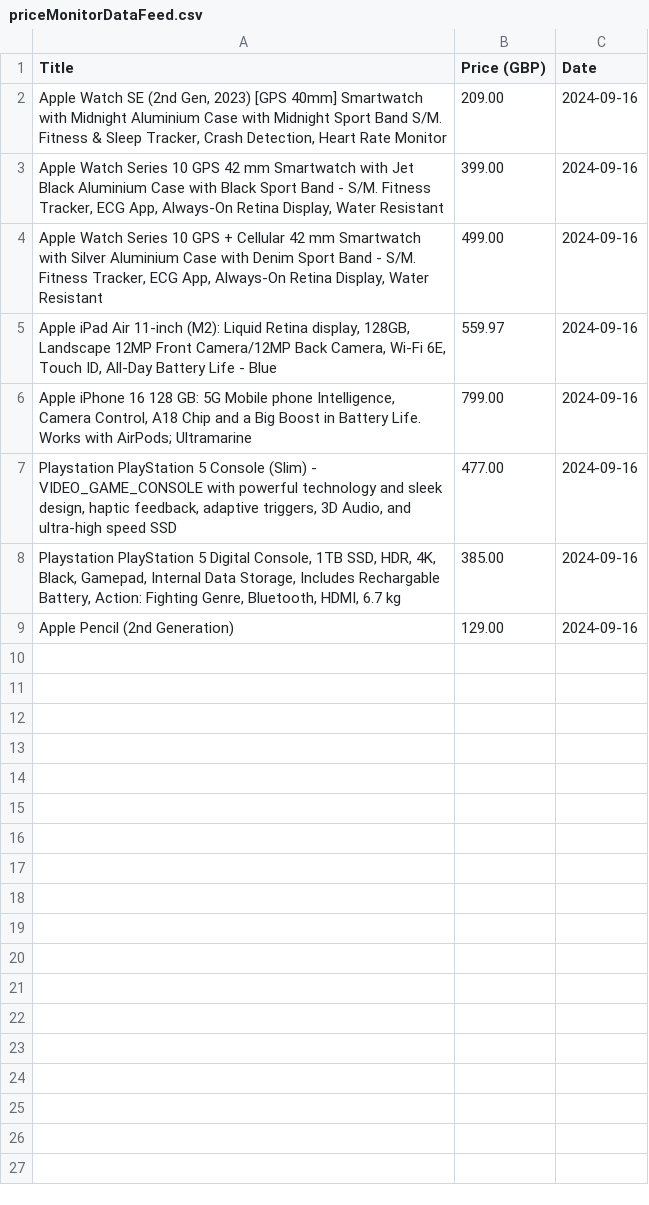
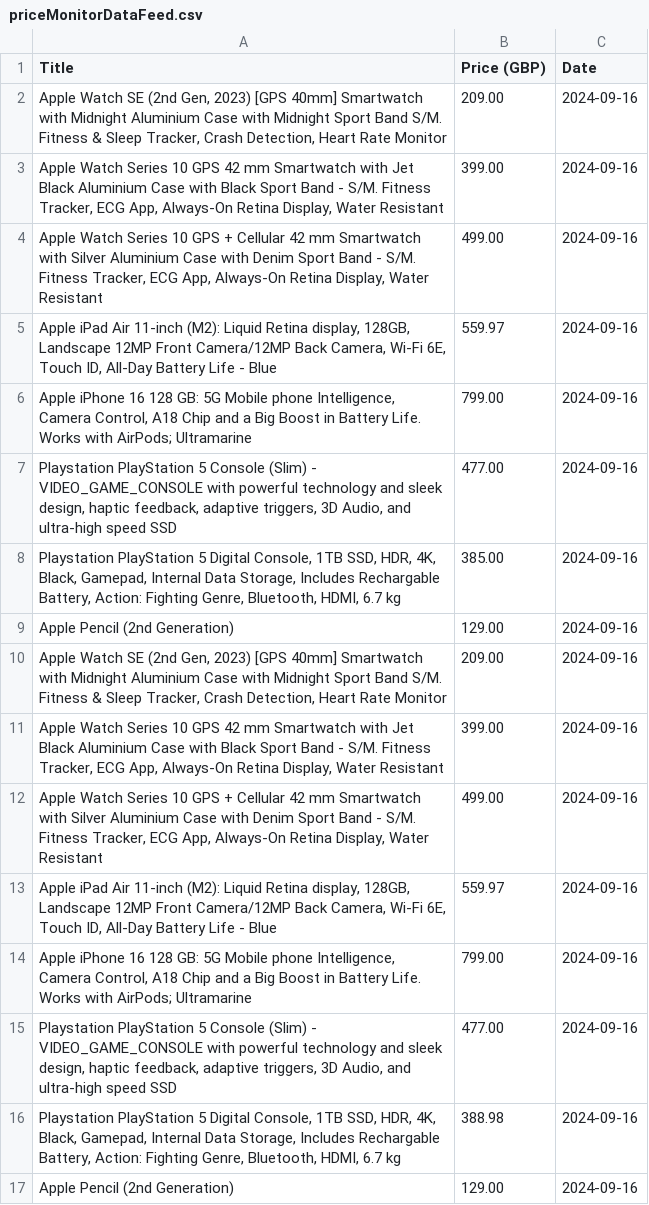
Before and after one commit to 7mran/Amazon-Price-Monitor, a CSV file: priceMonitorDataFeed.csv, drawn as a sheet; the diff names each change by its address in the sheet, - before the commit and + after, or states it on an @@ line.

Commit message:
Added error handling for skipped products and implemented success confirmation for processed products in the price monitoring script, as well as adding additional comments for maintainability

```diff
--- a/priceMonitorDataFeed.csv
+++ b/priceMonitorDataFeed.csv
+row 10: Apple Watch SE (2nd Gen, 2023) [GPS 40mm] Smartwatch with Midnight Aluminium Case with Midnight Sport Band S/M. Fitness & Sleep Tracker, Crash Detection, Heart Rate Monitor | 209.00 | 2024-09-16
+row 11: Apple Watch Series 10 GPS 42 mm Smartwatch with Jet Black Aluminium Case with Black Sport Band - S/M. Fitness Tracker, ECG App, Always-On Retina Display, Water Resistant | 399.00 | 2024-09-16
+row 12: Apple Watch Series 10 GPS + Cellular 42 mm Smartwatch with Silver Aluminium Case with Denim Sport Band - S/M. Fitness Tracker, ECG App, Always-On Retina Display, Water Resistant | 499.00 | 2024-09-16
+row 13: Apple iPad Air 11-inch (M2): Liquid Retina display, 128GB, Landscape 12MP Front Camera/12MP Back Camera, Wi-Fi 6E, Touch ID, All-Day Battery Life - Blue | 559.97 | 2024-09-16
+row 14: Apple iPhone 16 128 GB: 5G Mobile phone Intelligence, Camera Control, A18 Chip and a Big Boost in Battery Life. Works with AirPods; Ultramarine | 799.00 | 2024-09-16
+row 15: Playstation PlayStation 5 Console (Slim) - VIDEO_GAME_CONSOLE with powerful technology and sleek design, haptic feedback, adaptive triggers, 3D Audio, and ultra-high speed SSD | 477.00 | 2024-09-16
+row 16: Playstation PlayStation 5 Digital Console, 1TB SSD, HDR, 4K, Black, Gamepad, Internal Data Storage, Includes Rechargable Battery, Action: Fighting Genre, Bluetooth, HDMI, 6.7 kg | 388.98 | 2024-09-16
+row 17: Apple Pencil (2nd Generation) | 129.00 | 2024-09-16
```
Also changed, not shown: 1 other file.
